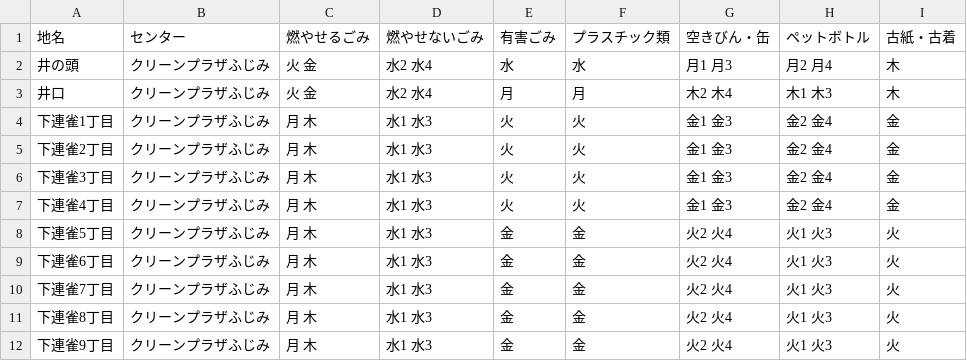
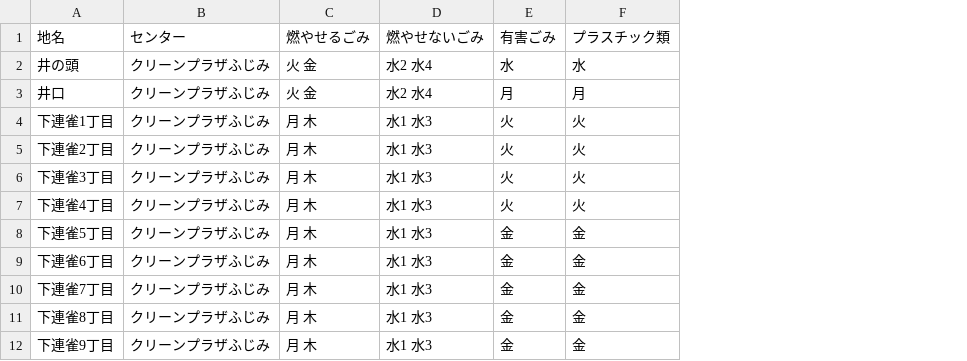
Before and after one commit to mitaka5374/5374, a CSV file: data/area_days.csv, drawn as a sheet; only a part is shown; the diff names each change by its address in the sheet, - before the commit and + after, or states it on an @@ line.

Commit message:
Update area_days.csv

```diff
--- a/data/area_days.csv
+++ b/data/area_days.csv
-column G (空きびん・缶), rows 2-12: 月1 月3 | 木2 木4 | 金1 金3 | 金1 金3 | 金1 金3 | 金1 金3 | 火2 火4 | 火2 火4 | 火2 火4 | 火2 火4 | 火2 火4
-column H (ペットボトル), rows 2-12: 月2 月4 | 木1 木3 | 金2 金4 | 金2 金4 | 金2 金4 | 金2 金4 | 火1 火3 | 火1 火3 | 火1 火3 | 火1 火3 | 火1 火3
-column I (古紙・古着), rows 2-12: 木 | 木 | 金 | 金 | 金 | 金 | 火 | 火 | 火 | 火 | 火
```
